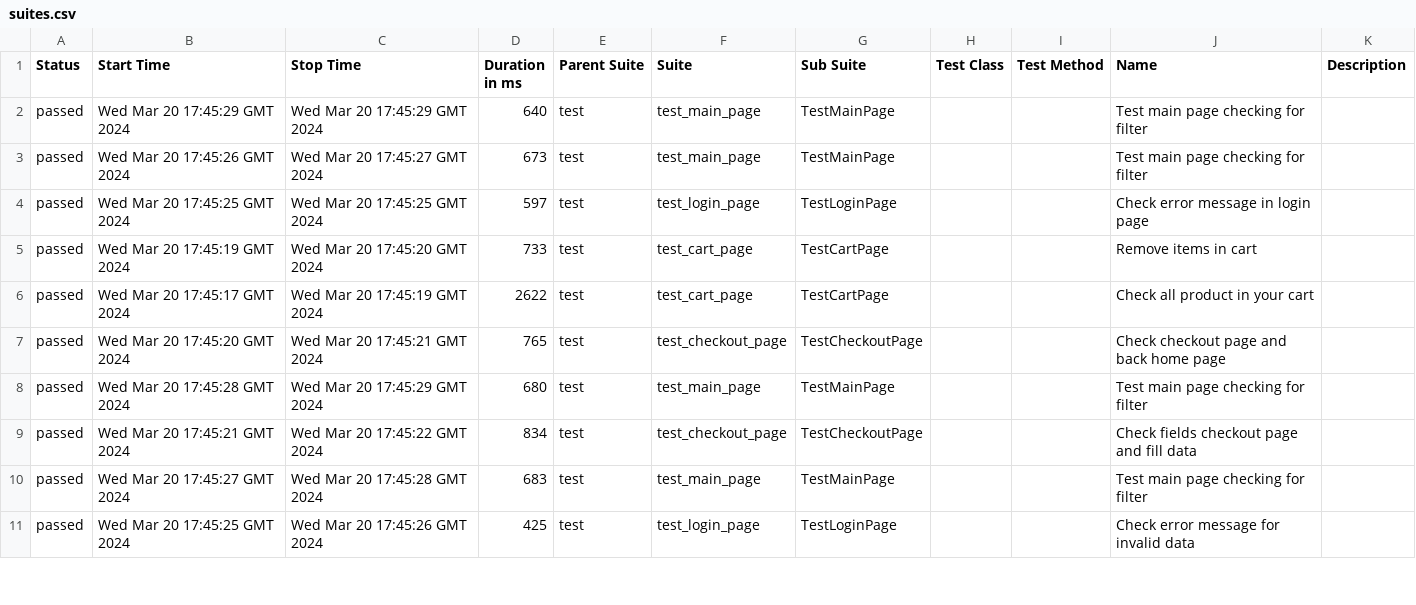
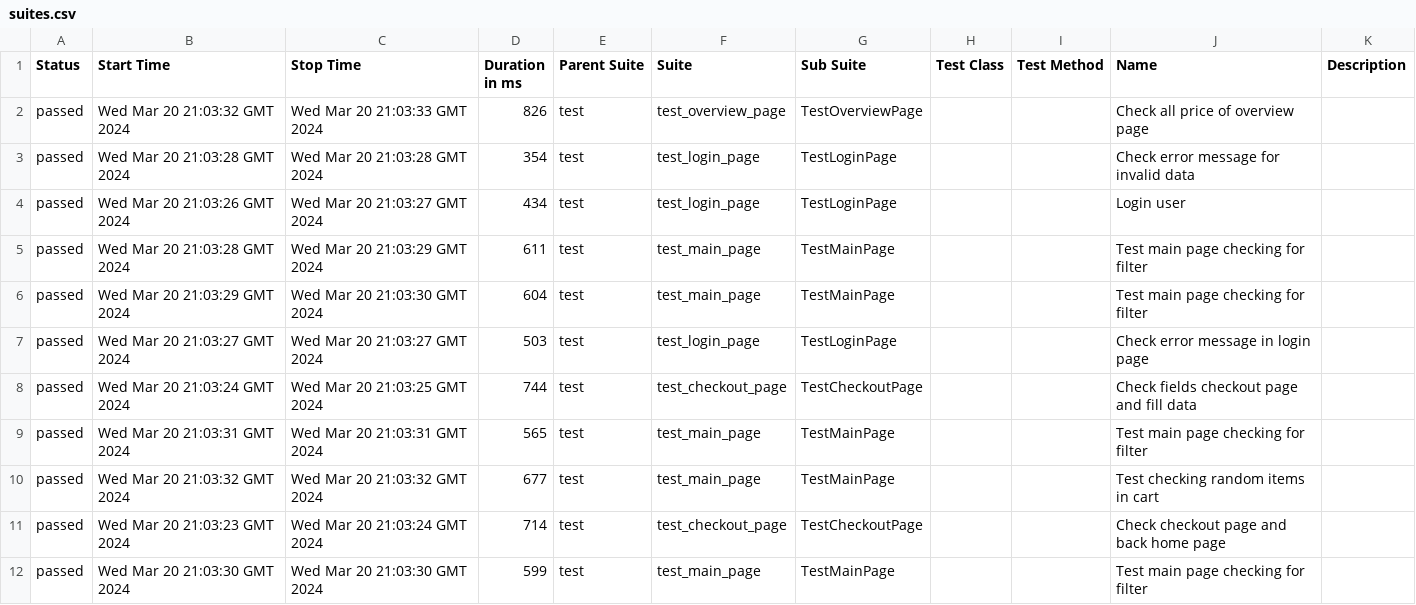
Before and after one commit to vladimirqw1221/test_ui, a CSV file: data/suites.csv, drawn as a sheet; only a part is shown; the diff covers the shown part only.

```diff
--- a/data/suites.csv
+++ b/data/suites.csv
@@ -1,11 +1,12 @@
 "Status","Start Time","Stop Time","Duration in ms","Parent Suite","Suite","Sub Suite","Test Class","Test Method","Name","Description"
-"passed","Wed Mar 20 17:45:29 GMT 2024","Wed Mar 20 17:45:29 GMT 2024","640","test","test_main_page","TestMainPage","","","Test main page checking for filter",""
-"passed","Wed Mar 20 17:45:26 GMT 2024","Wed Mar 20 17:45:27 GMT 2024","673","test","test_main_page","TestMainPage","","","Test main page checking for filter",""
-"passed","Wed Mar 20 17:45:25 GMT 2024","Wed Mar 20 17:45:25 GMT 2024","597","test","test_login_page","TestLoginPage","","","Check error message in login page",""
-"passed","Wed Mar 20 17:45:19 GMT 2024","Wed Mar 20 17:45:20 GMT 2024","733","test","test_cart_page","TestCartPage","","","Remove items in cart",""
-"passed","Wed Mar 20 17:45:17 GMT 2024","Wed Mar 20 17:45:19 GMT 2024","2622","test","test_cart_page","TestCartPage","","","Check all product in your cart",""
-"passed","Wed Mar 20 17:45:20 GMT 2024","Wed Mar 20 17:45:21 GMT 2024","765","test","test_checkout_page","TestCheckoutPage","","","Check checkout page and back home page",""
-"passed","Wed Mar 20 17:45:28 GMT 2024","Wed Mar 20 17:45:29 GMT 2024","680","test","test_main_page","TestMainPage","","","Test main page checking for filter",""
-"passed","Wed Mar 20 17:45:21 GMT 2024","Wed Mar 20 17:45:22 GMT 2024","834","test","test_checkout_page","TestCheckoutPage","","","Check fields checkout page and fill data",""
-"passed","Wed Mar 20 17:45:27 GMT 2024","Wed Mar 20 17:45:28 GMT 2024","683","test","test_main_page","TestMainPage","","","Test main page checking for filter",""
-"passed","Wed Mar 20 17:45:25 GMT 2024","Wed Mar 20 17:45:26 GMT 2024","425","test","test_login_page","TestLoginPage","","","Check error message for invalid data",""
+"passed","Wed Mar 20 21:03:32 GMT 2024","Wed Mar 20 21:03:33 GMT 2024","826","test","test_overview_page","TestOverviewPage","","","Check all price of  overview page",""
+"passed","Wed Mar 20 21:03:28 GMT 2024","Wed Mar 20 21:03:28 GMT 2024","354","test","test_login_page","TestLoginPage","","","Check error message for invalid data",""
+"passed","Wed Mar 20 21:03:26 GMT 2024","Wed Mar 20 21:03:27 GMT 2024","434","test","test_login_page","TestLoginPage","","","Login user",""
+"passed","Wed Mar 20 21:03:28 GMT 2024","Wed Mar 20 21:03:29 GMT 2024","611","test","test_main_page","TestMainPage","","","Test main page checking for filter",""
+"passed","Wed Mar 20 21:03:29 GMT 2024","Wed Mar 20 21:03:30 GMT 2024","604","test","test_main_page","TestMainPage","","","Test main page checking for filter",""
+"passed","Wed Mar 20 21:03:27 GMT 2024","Wed Mar 20 21:03:27 GMT 2024","503","test","test_login_page","TestLoginPage","","","Check error message in login page",""
+"passed","Wed Mar 20 21:03:24 GMT 2024","Wed Mar 20 21:03:25 GMT 2024","744","test","test_checkout_page","TestCheckoutPage","","","Check fields checkout page and fill data",""
+"passed","Wed Mar 20 21:03:31 GMT 2024","Wed Mar 20 21:03:31 GMT 2024","565","test","test_main_page","TestMainPage","","","Test main page checking for filter",""
+"passed","Wed Mar 20 21:03:32 GMT 2024","Wed Mar 20 21:03:32 GMT 2024","677","test","test_main_page","TestMainPage","","","Test checking random items in cart",""
+"passed","Wed Mar 20 21:03:23 GMT 2024","Wed Mar 20 21:03:24 GMT 2024","714","test","test_checkout_page","TestCheckoutPage","","","Check checkout page and back home page",""
+"passed","Wed Mar 20 21:03:30 GMT 2024","Wed Mar 20 21:03:30 GMT 2024","599","test","test_main_page","TestMainPage","","","Test main page checking for filter",""
```
Also changed, not shown: 1 removed row and 15 edited cells elsewhere in this file, data/behaviors.csv, 31 other files.
